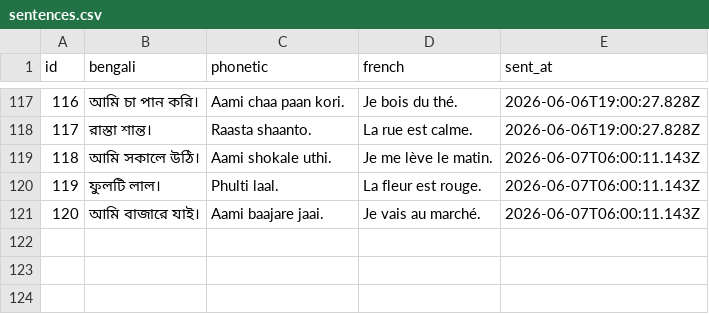
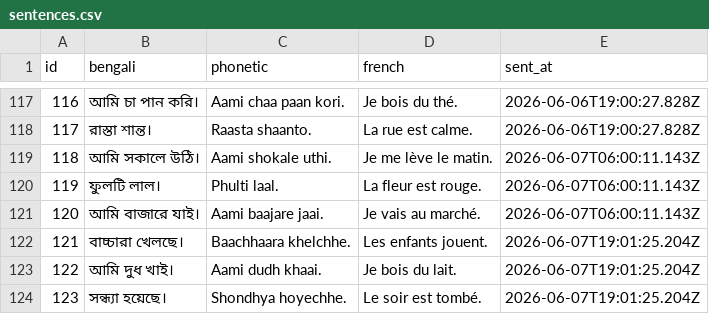
Before and after one commit to kelu124/learn-bangla, a CSV file: sentences.csv, drawn as a sheet; only a part is shown, gaps mark what is left out.

Commit message:
Sync sentences dataset (123 sentences)

```diff
--- a/sentences.csv
+++ b/sentences.csv
@@ -121 +121,4 @@ id,bengali,phonetic,french,sent_at
 120,"আমি বাজারে যাই।","Aami baajare jaai.","Je vais au marché.",2026-06-07T06:00:11.143Z
+121,"বাচ্চারা খেলছে।","Baachhaara khelchhe.","Les enfants jouent.",2026-06-07T19:01:25.204Z
+122,"আমি দুধ খাই।","Aami dudh khaai.","Je bois du lait.",2026-06-07T19:01:25.204Z
+123,"সন্ধ্যা হয়েছে।","Shondhya hoyechhe.","Le soir est tombé.",2026-06-07T19:01:25.204Z
```
